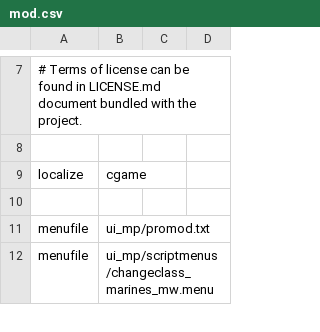
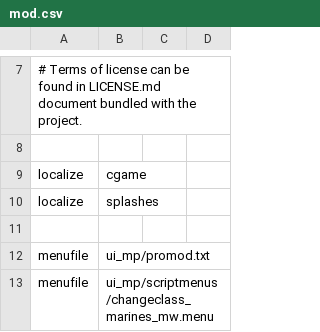
Before and after one commit to gihanrangana/phx_promod_source, a CSV file: mod.csv, drawn as a sheet; only a part is shown, gaps mark what is left out.

Commit message:
localize

```diff
--- a/mod.csv
+++ b/mod.csv
@@ -9,2 +9,3 @@
 localize,cgame
+localize,splashes
 
```
Also changed, not shown: 2 other files.
